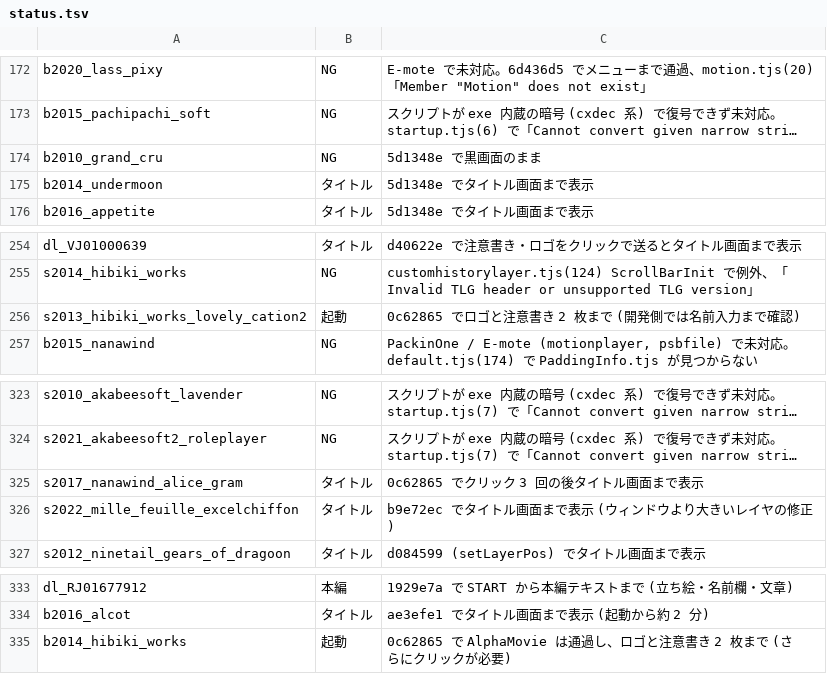
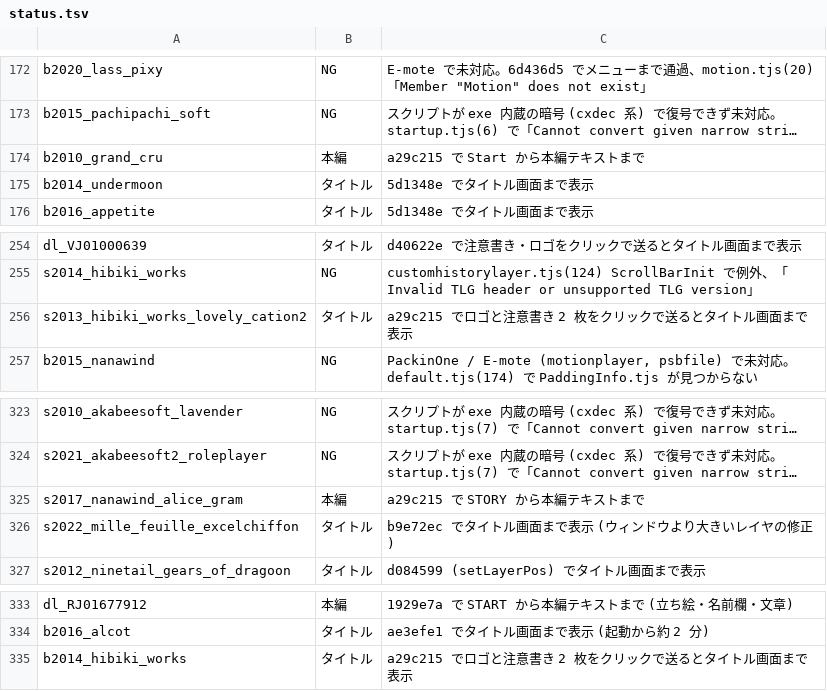
Before and after one commit to a-kaibu/vnrun, a TSV file: tools/verify/status.tsv, drawn as a sheet; only a part is shown, gaps mark what is left out; long unchanged cells end in …; the diff names each change by its address in the sheet, - before the commit and + after, or states it on an @@ line.

```diff
--- a/tools/verify/status.tsv
+++ b/tools/verify/status.tsv
-B174: NG
+B174: 本編
-C174: 5d1348e で黒画面のまま
+C174: a29c215 で Start から本編テキストまで
-B256: 起動
+B256: タイトル
-C256: 0c62865 でロゴと注意書き 2 枚まで (開発側では名前入力まで確認)
+C256: a29c215 でロゴと注意書き 2 枚をクリックで送るとタイトル画面まで表示
-B325: タイトル
+B325: 本編
-C325: 0c62865 でクリック 3 回の後タイトル画面まで表示
+C325: a29c215 で STORY から本編テキストまで
-B335: 起動
+B335: タイトル
-C335: 0c62865 で AlphaMovie は通過し、ロゴと注意書き 2 枚まで (さらにクリックが必要)
+C335: a29c215 でロゴと注意書き 2 枚をクリックで送るとタイトル画面まで表示
```
Also changed, not shown: 1 other file.
